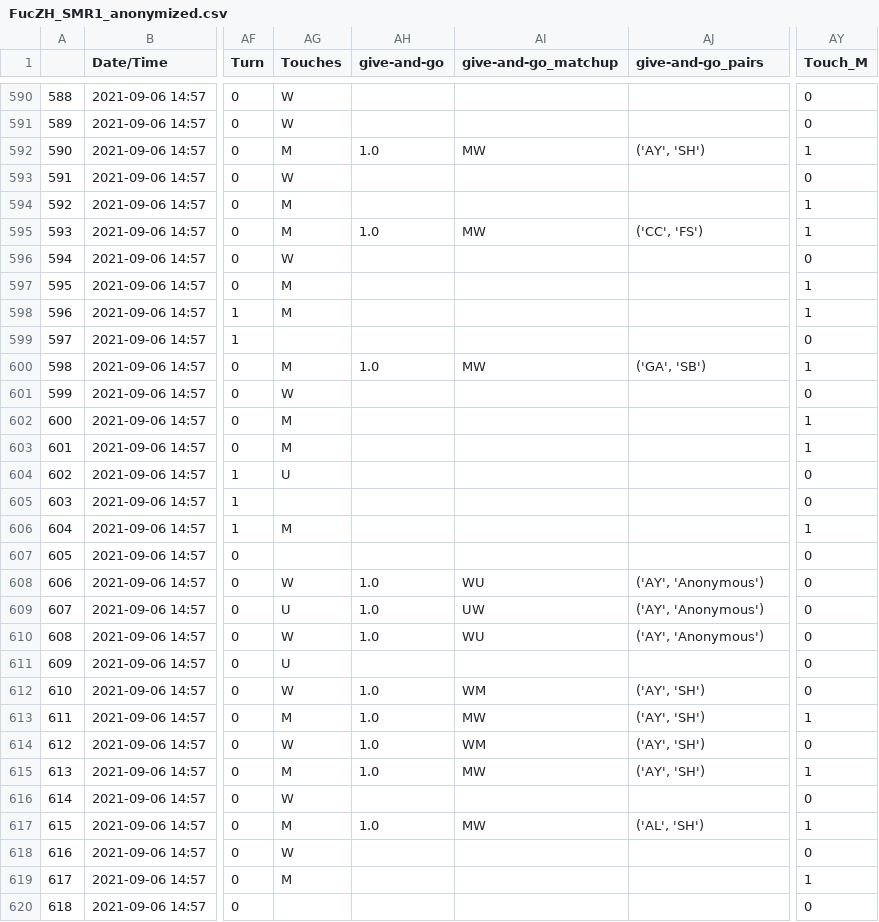
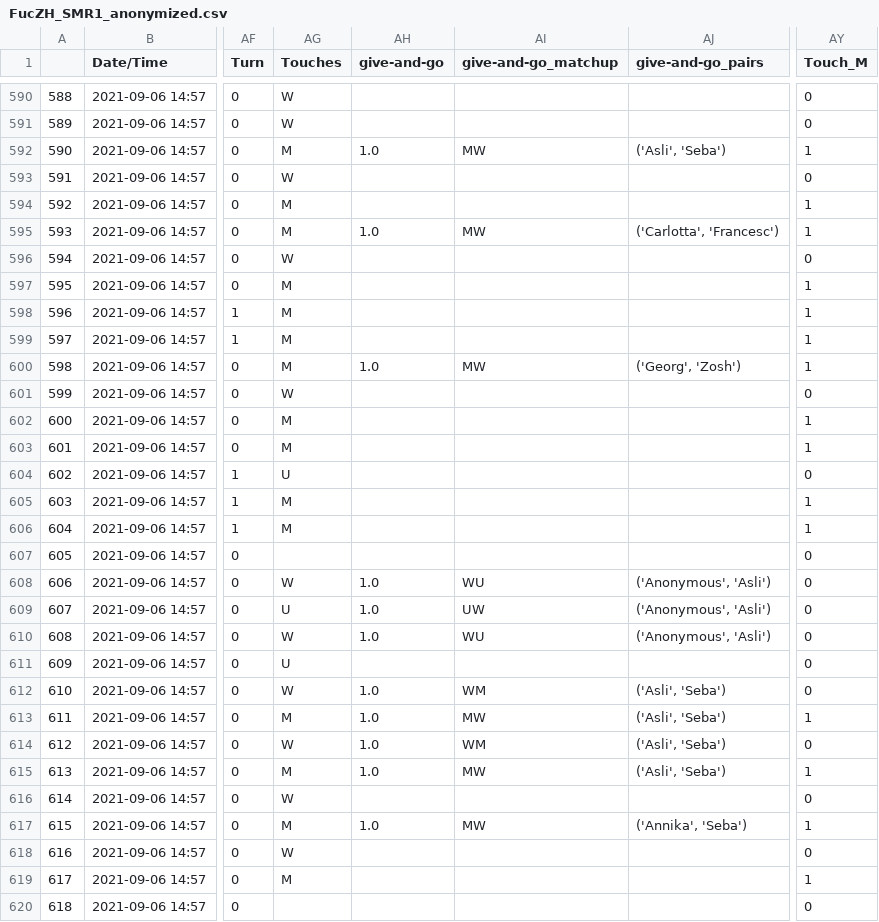
Before and after one commit to elastufka/better_ultistats, a CSV file: FucZH_SMR1_anonymized.csv, drawn as a sheet; only a part is shown, gaps mark what is left out; the diff covers the shown part only; the diff names each change by its address in the sheet, - before the commit and + after, or states it on an @@ line.

```diff
--- a/FucZH_SMR1_anonymized.csv
+++ b/FucZH_SMR1_anonymized.csv
-AJ592 (give-and-go_pairs): ('AY', 'SH')
+AJ592 (give-and-go_pairs): ('Asli', 'Seba')
-AJ595 (give-and-go_pairs): ('CC', 'FS')
+AJ595 (give-and-go_pairs): ('Carlotta', 'Francesc')
-AG599 (Touches): (empty)
+AG599 (Touches): M
-AY599 (Touch_M): 0
+AY599 (Touch_M): 1
-AJ600 (give-and-go_pairs): ('GA', 'SB')
+AJ600 (give-and-go_pairs): ('Georg', 'Zosh')
-AG605 (Touches): (empty)
+AG605 (Touches): M
-AY605 (Touch_M): 0
+AY605 (Touch_M): 1
-AJ608:AJ610 (give-and-go_pairs): ('AY', 'Anonymous')
+AJ608:AJ610 (give-and-go_pairs): ('Anonymous', 'Asli')
-AJ612:AJ615 (give-and-go_pairs): ('AY', 'SH')
+AJ612:AJ615 (give-and-go_pairs): ('Asli', 'Seba')
-AJ617 (give-and-go_pairs): ('AL', 'SH')
+AJ617 (give-and-go_pairs): ('Annika', 'Seba')
```
Also changed, not shown: 142 edited cells elsewhere in this file, 2 other files.
